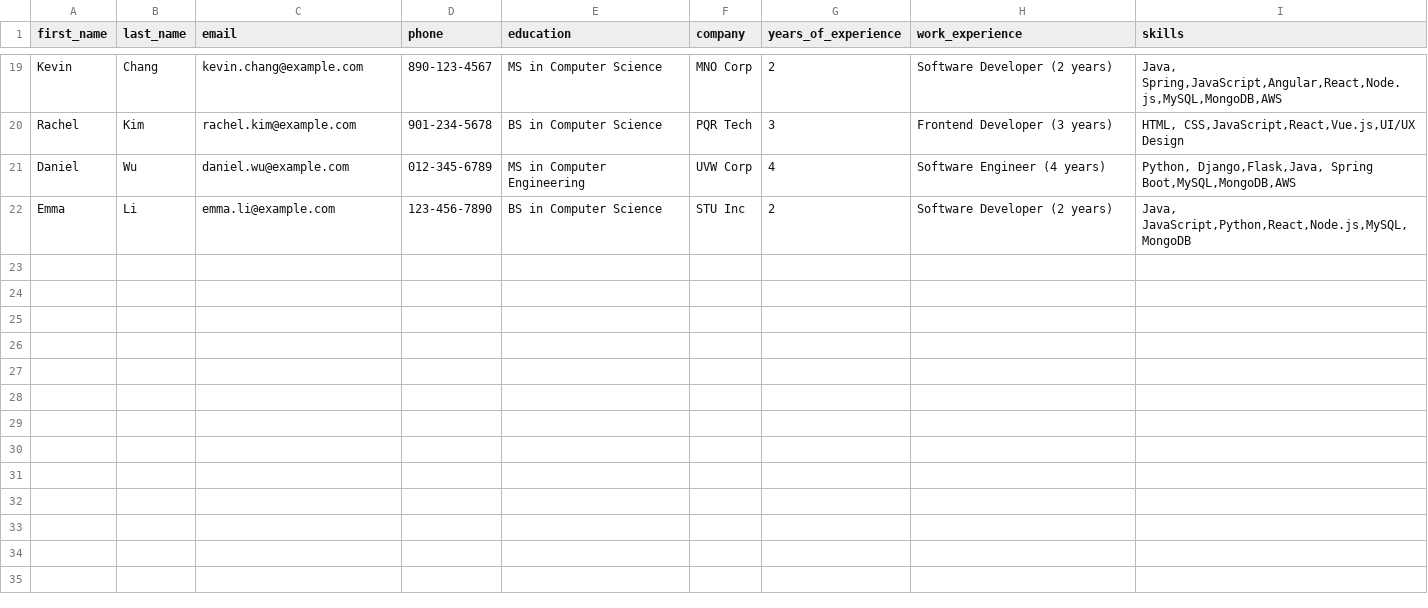
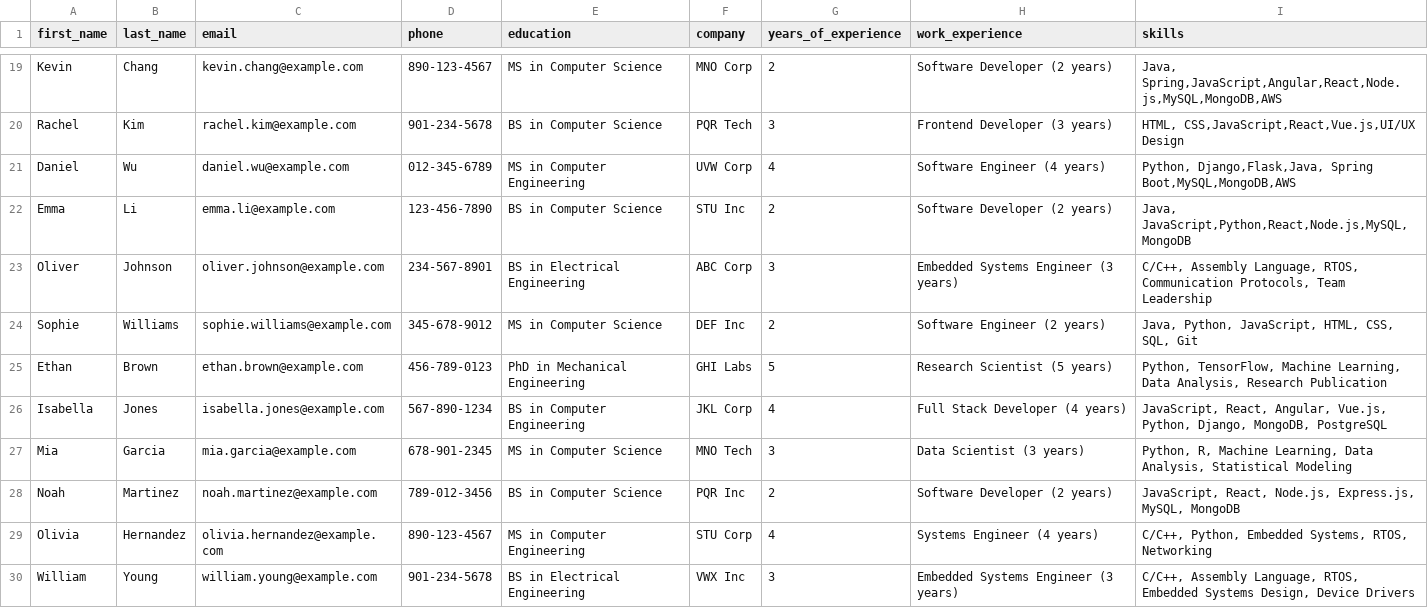
Before and after one commit to sahmed007/llm-safeguards, a CSV file: dashboard/applicants.csv, drawn as a sheet; only a part is shown, gaps mark what is left out; the diff covers the shown part only; the diff names each change by its address in the sheet, - before the commit and + after, or states it on an @@ line.

```diff
--- a/dashboard/applicants.csv
+++ b/dashboard/applicants.csv
+row 23: Oliver | Johnson | oliver.johnson@example.com | 234-567-8901 | BS in Electrical Engineering | ABC Corp | 3 | Embedded Systems Engineer (3 years) | C/C++, Assembly Language, RTOS, Communication Protocols, Team Leadership
+row 24: Sophie | Williams | sophie.williams@example.com | 345-678-9012 | MS in Computer Science | DEF Inc | 2 | Software Engineer (2 years) | Java, Python, JavaScript, HTML, CSS, SQL, Git
+row 25: Ethan | Brown | ethan.brown@example.com | 456-789-0123 | PhD in Mechanical Engineering | GHI Labs | 5 | Research Scientist (5 years) | Python, TensorFlow, Machine Learning, Data Analysis, Research Publication
+row 26: Isabella | Jones | isabella.jones@example.com | 567-890-1234 | BS in Computer Engineering | JKL Corp | 4 | Full Stack Developer (4 years) | JavaScript, React, Angular, Vue.js, Python, Django, MongoDB, PostgreSQL
+row 27: Mia | Garcia | mia.garcia@example.com | 678-901-2345 | MS in Computer Science | MNO Tech | 3 | Data Scientist (3 years) | Python, R, Machine Learning, Data Analysis, Statistical Modeling
+row 28: Noah | Martinez | noah.martinez@example.com | 789-012-3456 | BS in Computer Science | PQR Inc | 2 | Software Developer (2 years) | JavaScript, React, Node.js, Express.js, MySQL, MongoDB
+row 29: Olivia | Hernandez | olivia.hernandez@example.com | 890-123-4567 | MS in Computer Engineering | STU Corp | 4 | Systems Engineer (4 years) | C/C++, Python, Embedded Systems, RTOS, Networking
+row 30: William | Young | william.young@example.com | 901-234-5678 | BS in Electrical Engineering | VWX Inc | 3 | Embedded Systems Engineer (3 years) | C/C++, Assembly Language, RTOS, Embedded Systems Design, Device Drivers
```
Also changed, not shown: 8 added rows elsewhere in this file, 2 other files.
